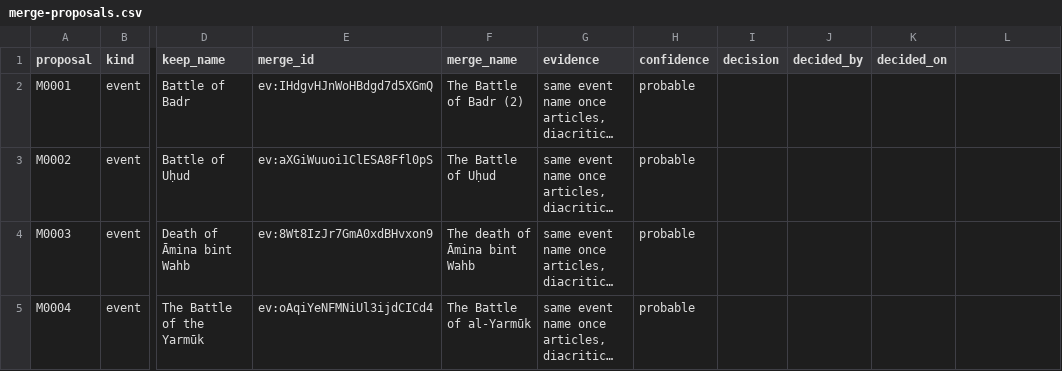
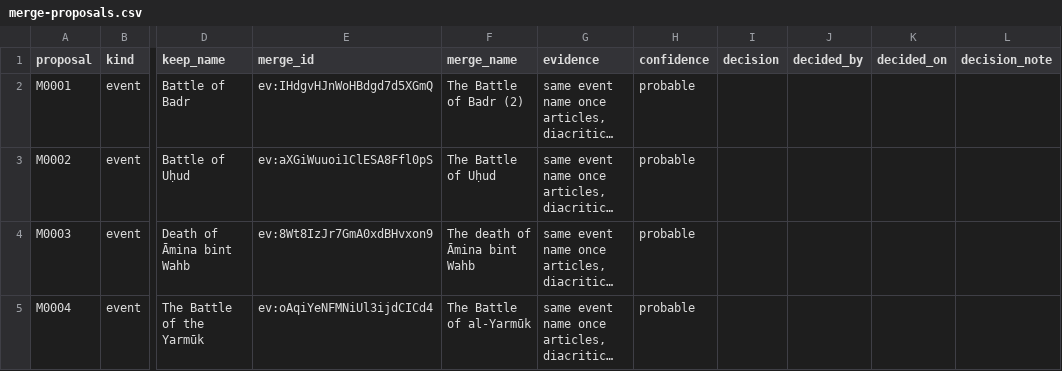
Before and after one commit to thajudeenUrbane/al-marsad, a CSV file: ontology/corpus/merge-proposals.csv, drawn as a sheet; only a part is shown, gaps mark what is left out; long unchanged cells end in …; the diff names each change by its address in the sheet, - before the commit and + after, or states it on an @@ line.

```diff
--- a/ontology/corpus/merge-proposals.csv
+++ b/ontology/corpus/merge-proposals.csv
-L1: (empty)
+L1: decision_note
```
Also changed, not shown: 11 other files.
